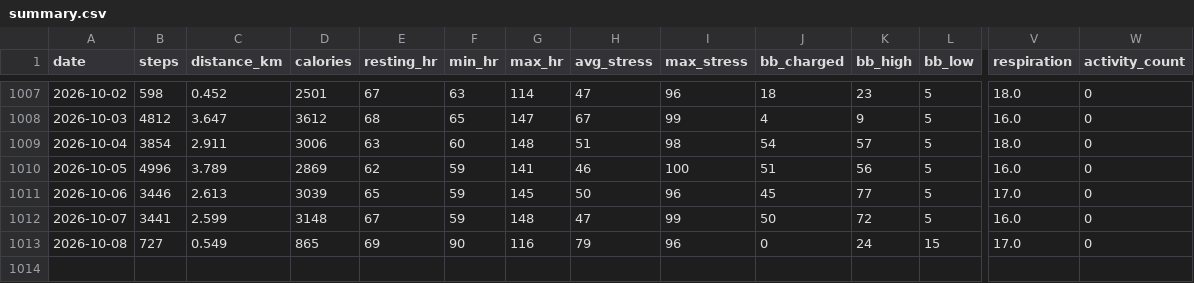
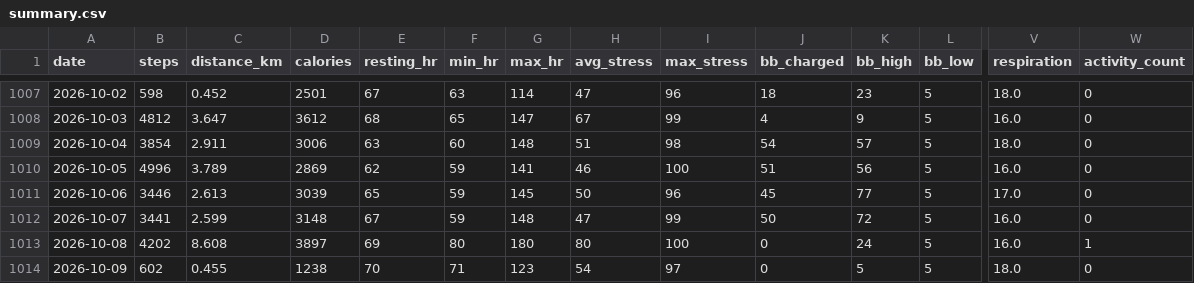
Before and after one commit to chenzihuan67/garmin-sync, a CSV file: summary.csv, drawn as a sheet; only a part is shown, gaps mark what is left out; rows hold the shown columns only; the diff names each change by its address in the sheet, - before the commit and + after, or states it on an @@ line.

```diff
--- a/summary.csv
+++ b/summary.csv
-B1013 (steps): 727
+B1013 (steps): 4202
-C1013 (distance_km): 0.549
+C1013 (distance_km): 8.608
-D1013 (calories): 865
+D1013 (calories): 3897
-F1013 (min_hr): 90
+F1013 (min_hr): 80
-G1013 (max_hr): 116
+G1013 (max_hr): 180
-H1013 (avg_stress): 79
+H1013 (avg_stress): 80
-I1013 (max_stress): 96
+I1013 (max_stress): 100
-L1013 (bb_low): 15
+L1013 (bb_low): 5
-V1013 (respiration): 17.0
+V1013 (respiration): 16.0
-W1013 (activity_count): 0
+W1013 (activity_count): 1
+row 1014: 2026-10-09 | 602 | 0.455 | 1238 | 70 | 71 | 123 | 54 | 97 | 0 | 5 | 5 | 18.0 | 0
```
Also changed, not shown: 4 other files.
